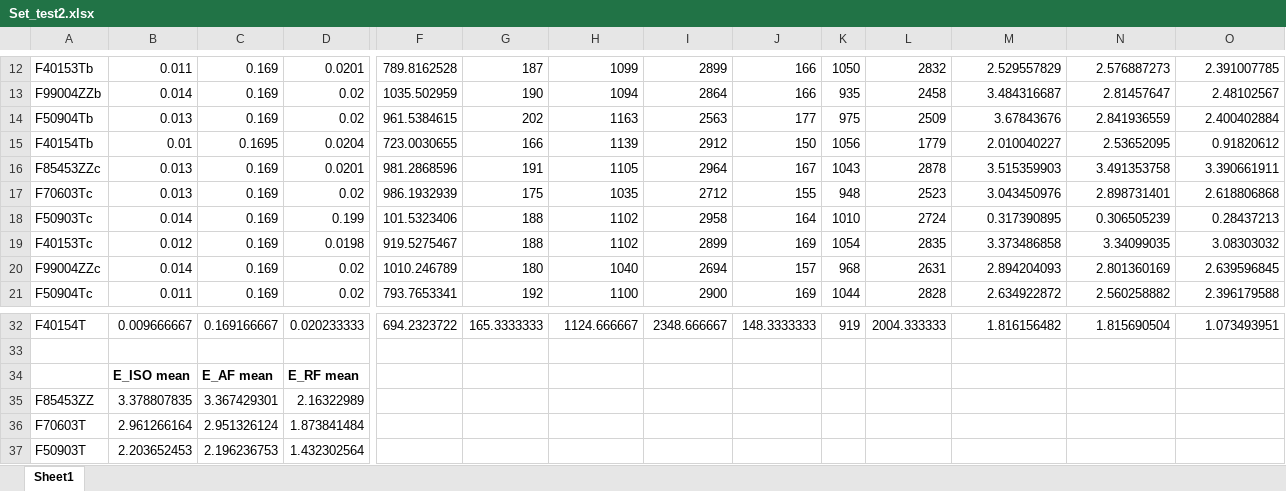
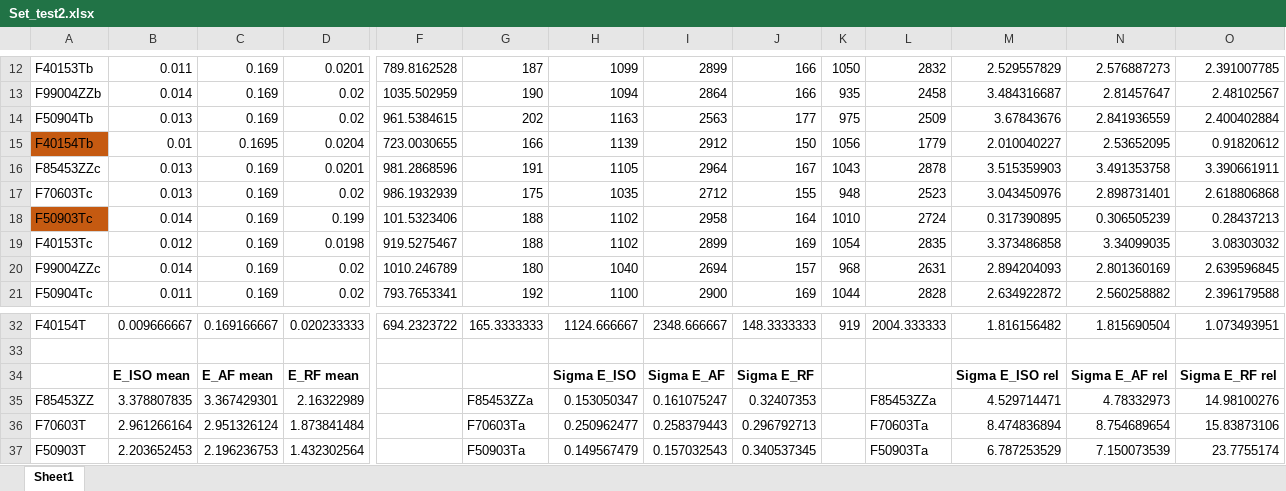
Before and after one commit to IsmaSesma/Finite-Element-Method, an Excel workbook: Prácticas/Set_test2.xlsx, sheet Sheet1, drawn as a sheet; only a part is shown, gaps mark what is left out; values as stored, in another font and other column widths than the file's, no borders; removed rows and columns are numbered as before the commit, all else as after; rows hold the shown columns only; the diff covers the shown part only; the diff names each change by its address in the sheet, - before the commit and + after, or states it on an @@ line.

```diff
--- a/Prácticas/Set_test2.xlsx (sheet Sheet1)
+++ b/Prácticas/Set_test2.xlsx (sheet Sheet1)
-A15 fill: none
+A15 fill: #C55A11
-A18 fill: none
+A18 fill: #C55A11
-row 34:  | E_ISO mean | E_AF mean | E_RF mean
+row 34:  | E_ISO mean | E_AF mean | E_RF mean |  |  | Sigma E_ISO | Sigma E_AF | Sigma E_RF |  |  | Sigma E_ISO rel | Sigma E_AF rel | Sigma E_RF rel
-G35: (empty)
+G35: F85453ZZa
-H35: (empty)
+H35: 0.153050347
-I35: (empty)
+I35: 0.161075247
-J35: (empty)
+J35: 0.32407353
-L35: (empty)
+L35: F85453ZZa
-M35: (empty)
+M35: 4.529714471
-N35: (empty)
+N35: 4.78332973
-O35: (empty)
+O35: 14.98100276
-G36: (empty)
+G36: F70603Ta
-H36: (empty)
+H36: 0.250962477
-I36: (empty)
+I36: 0.258379443
-J36: (empty)
+J36: 0.296792713
-L36: (empty)
+L36: F70603Ta
-M36: (empty)
+M36: 8.474836894
-N36: (empty)
+N36: 8.754689654
-O36: (empty)
+O36: 15.83873106
-G37: (empty)
+G37: F50903Ta
-H37: (empty)
+H37: 0.149567479
-I37: (empty)
+I37: 0.157032543
-J37: (empty)
+J37: 0.340537345
-L37: (empty)
+L37: F50903Ta
-M37: (empty)
+M37: 6.787253529
-N37: (empty)
+N37: 7.150073539
-O37: (empty)
+O37: 23.7755174
```
Also changed, not shown: 14 added rows and 32 edited cells elsewhere in this sheet, Prácticas/Set_test1.xlsx, Prácticas/Set_test3.xlsx, 5 other files.
